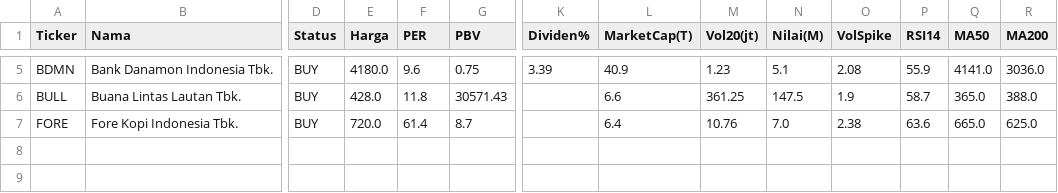
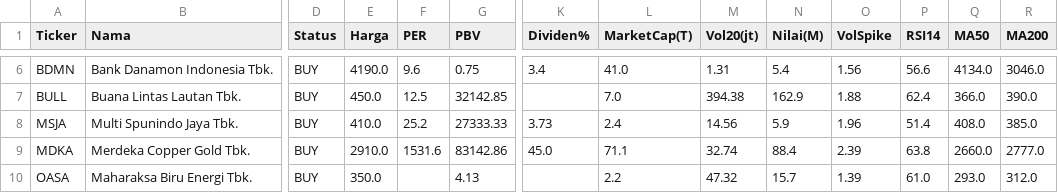
Before and after one commit to 2013tib-droid/Screening-Saham, a CSV file: hasil/swing.csv, drawn as a sheet; only a part is shown, gaps mark what is left out; removed rows and columns are numbered as before the commit, all else as after; rows hold the shown columns only; the diff covers the shown part only; the diff names each change by its address in the sheet, - before the commit and + after, or states it on an @@ line.

```diff
--- a/hasil/swing.csv
+++ b/hasil/swing.csv
-E6 (Harga): 4180.0
+E6 (Harga): 4190.0
-K6 (Dividen%): 3.39
+K6 (Dividen%): 3.4
-L6 (MarketCap(T)): 40.9
+L6 (MarketCap(T)): 41.0
-M6 (Vol20(jt)): 1.23
+M6 (Vol20(jt)): 1.31
-N6 (Nilai(M)): 5.1
+N6 (Nilai(M)): 5.4
-O6 (VolSpike): 2.08
+O6 (VolSpike): 1.56
-P6 (RSI14): 55.9
+P6 (RSI14): 56.6
-Q6 (MA50): 4141.0
+Q6 (MA50): 4134.0
-R6 (MA200): 3036.0
+R6 (MA200): 3046.0
-E7 (Harga): 428.0
+E7 (Harga): 450.0
-F7 (PER): 11.8
+F7 (PER): 12.5
-G7 (PBV): 30571.43
+G7 (PBV): 32142.85
-L7 (MarketCap(T)): 6.6
+L7 (MarketCap(T)): 7.0
-M7 (Vol20(jt)): 361.25
+M7 (Vol20(jt)): 394.38
-N7 (Nilai(M)): 147.5
+N7 (Nilai(M)): 162.9
-O7 (VolSpike): 1.9
+O7 (VolSpike): 1.88
-P7 (RSI14): 58.7
+P7 (RSI14): 62.4
-Q7 (MA50): 365.0
+Q7 (MA50): 366.0
-R7 (MA200): 388.0
+R7 (MA200): 390.0
-row 7: FORE | Fore Kopi Indonesia Tbk. | BUY | 720.0 | 61.4 | 8.7 |  | 6.4 | 10.76 | 7.0 | 2.38 | 63.6 | 665.0 | 625.0
+row 8: MSJA | Multi Spunindo Jaya Tbk. | BUY | 410.0 | 25.2 | 27333.33 | 3.73 | 2.4 | 14.56 | 5.9 | 1.96 | 51.4 | 408.0 | 385.0
+row 9: MDKA | Merdeka Copper Gold Tbk. | BUY | 2910.0 | 1531.6 | 83142.86 | 45.0 | 71.1 | 32.74 | 88.4 | 2.39 | 63.8 | 2660.0 | 2777.0
+row 10: OASA | Maharaksa Biru Energi Tbk. | BUY | 350.0 |  | 4.13 |  | 2.2 | 47.32 | 15.7 | 1.39 | 61.0 | 293.0 | 312.0
```
Also changed, not shown: 2 added rows, 1 removed row and 22 edited cells elsewhere in this file, hasil/semua.csv, hasil/tumbuh.csv, 3 other files.
